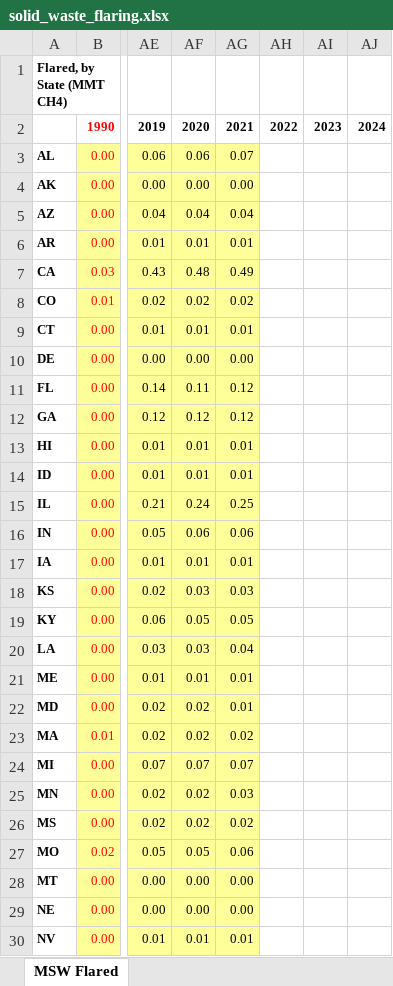
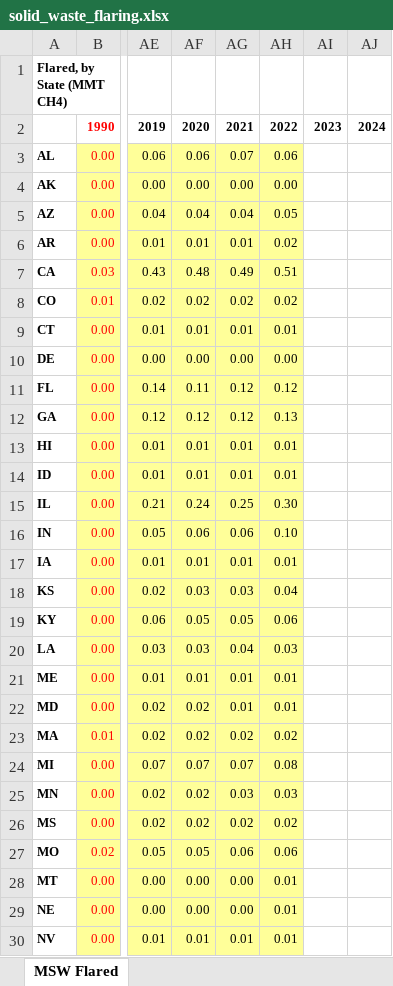
Before and after one commit to Metropolitan-Council/ghg-cprg, an Excel workbook: _waste/data-raw/solid_waste/solid_waste_flaring.xlsx, sheet MSW Flared, drawn as a sheet; only a part is shown, gaps mark what is left out; values as stored, in another font and other column widths than the file's, no borders; the diff covers the shown part only; the diff names each change by its address in the sheet, - before the commit and + after, or states it on an @@ line.

Commit message:
Updated solid waste out to 2022

```diff
--- a/_waste/data-raw/solid_waste/solid_waste_flaring.xlsx (sheet MSW Flared)
+++ b/_waste/data-raw/solid_waste/solid_waste_flaring.xlsx (sheet MSW Flared)
-AH3: (empty)
+AH3: 0.06
-AH3:AH30 fill: none
+AH3:AH30 fill: #FFFF99
-AH4: (empty)
+AH4: 0.00
-AH5: (empty)
+AH5: 0.05
-AH6: (empty)
+AH6: 0.02
-AH7: (empty)
+AH7: 0.51
-AH8: (empty)
+AH8: 0.02
-AH9: (empty)
+AH9: 0.01
-AH10: (empty)
+AH10: 0.00
-AH11: (empty)
+AH11: 0.12
-AH12: (empty)
+AH12: 0.13
-AH13:AH14: (empty)
+AH13:AH14: 0.01
-AH15: (empty)
+AH15: 0.30
-AH16: (empty)
+AH16: 0.10
-AH17: (empty)
+AH17: 0.01
-AH18: (empty)
+AH18: 0.04
-AH19: (empty)
+AH19: 0.06
-AH20: (empty)
+AH20: 0.03
-AH21:AH22: (empty)
+AH21:AH22: 0.01
-AH23: (empty)
+AH23: 0.02
-AH24: (empty)
+AH24: 0.08
-AH25: (empty)
+AH25: 0.03
-AH26: (empty)
+AH26: 0.02
-AH27: (empty)
+AH27: 0.06
-AH28:AH30: (empty)
+AH28:AH30: 0.01
```
Also changed, not shown: 25 edited cells and cell formats elsewhere in this sheet, _waste/data-raw/solid_waste/solid_waste_lfgte.xlsx, 22 other files.
